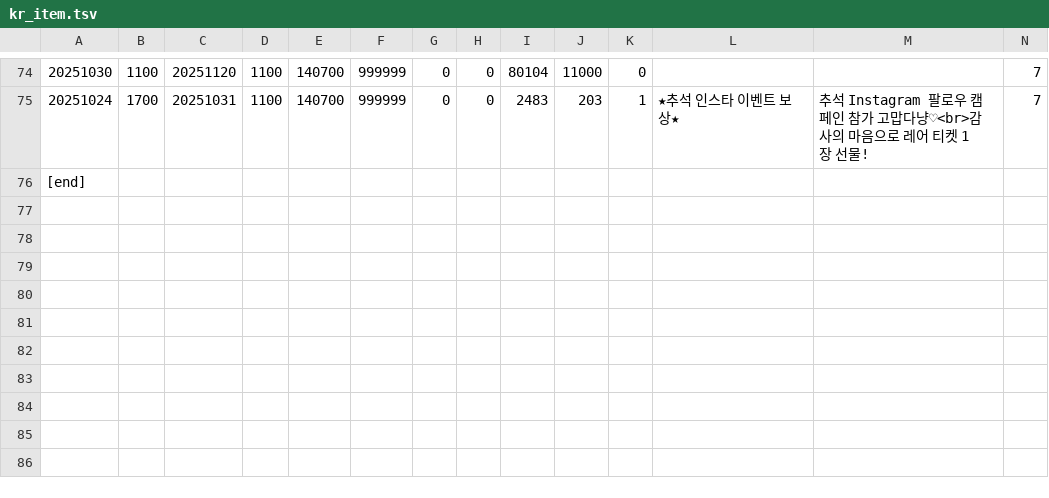
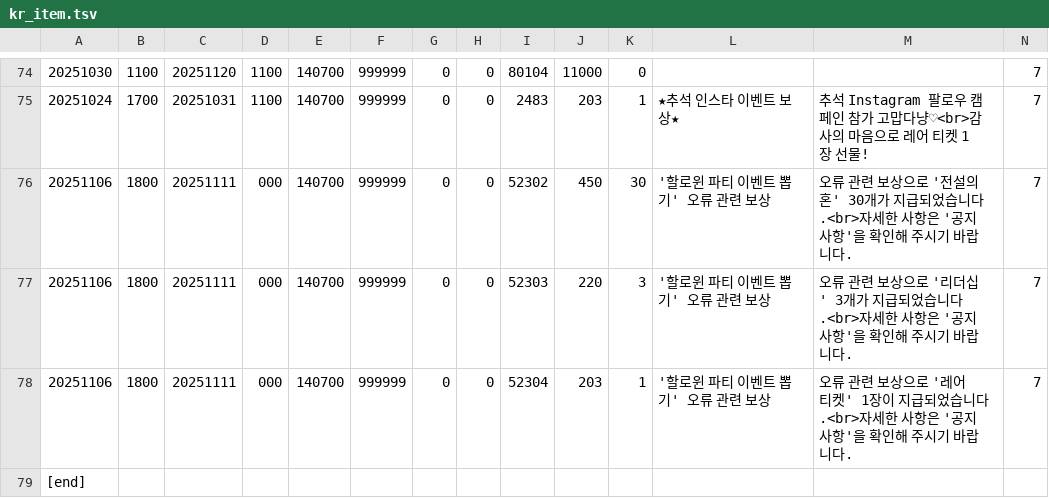
Before and after one commit to piggecutlet2/event-data, a TSV file: kr_item.tsv, drawn as a sheet; only a part is shown, gaps mark what is left out; rows hold the shown columns only; the diff names each change by its address in the sheet, - before the commit and + after, or states it on an @@ line.

```diff
--- a/kr_item.tsv
+++ b/kr_item.tsv
+row 76: 20251106 | 1800 | 20251111 | 000 | 140700 | 999999 | 0 | 0 | 52302 | 450 | 30 | '할로윈 파티 이벤트 뽑기' 오류 관련 보상 | 오류 관련 보상으로 '전설의 혼' 30개가 지급되었습니다.<br>자세한 사항은 '공지 사항'을 확인해 주시기 바랍니다. | 7
+row 77: 20251106 | 1800 | 20251111 | 000 | 140700 | 999999 | 0 | 0 | 52303 | 220 | 3 | '할로윈 파티 이벤트 뽑기' 오류 관련 보상 | 오류 관련 보상으로 '리더십' 3개가 지급되었습니다.<br>자세한 사항은 '공지 사항'을 확인해 주시기 바랍니다. | 7
+row 78: 20251106 | 1800 | 20251111 | 000 | 140700 | 999999 | 0 | 0 | 52304 | 203 | 1 | '할로윈 파티 이벤트 뽑기' 오류 관련 보상 | 오류 관련 보상으로 '레어 티켓' 1장이 지급되었습니다.<br>자세한 사항은 '공지 사항'을 확인해 주시기 바랍니다. | 7
```
Also changed, not shown: en_gatya.tsv, en_item.tsv, 3 other files.
